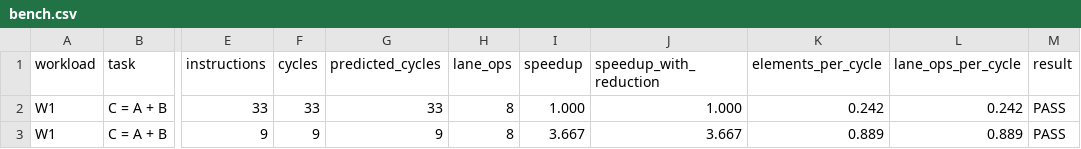
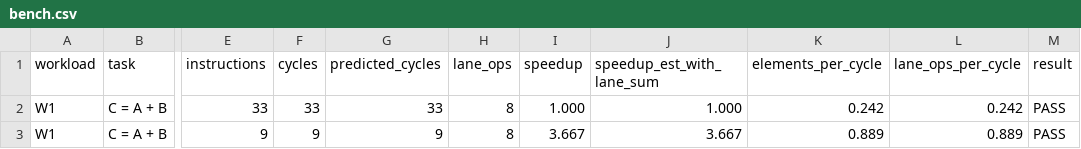
Before and after one commit to nipun1803/LaneForge, a CSV file: results/bench.csv, drawn as a sheet; only a part is shown, gaps mark what is left out; the diff names each change by its address in the sheet, - before the commit and + after, or states it on an @@ line.

Commit message:
Report & Verification: update functional coverage goals, benchmark evaluation, and assembler data handling

```diff
--- a/results/bench.csv
+++ b/results/bench.csv
-J1: speedup_with_reduction
+J1: speedup_est_with_lane_sum
```
Also changed, not shown: 30 other files.
